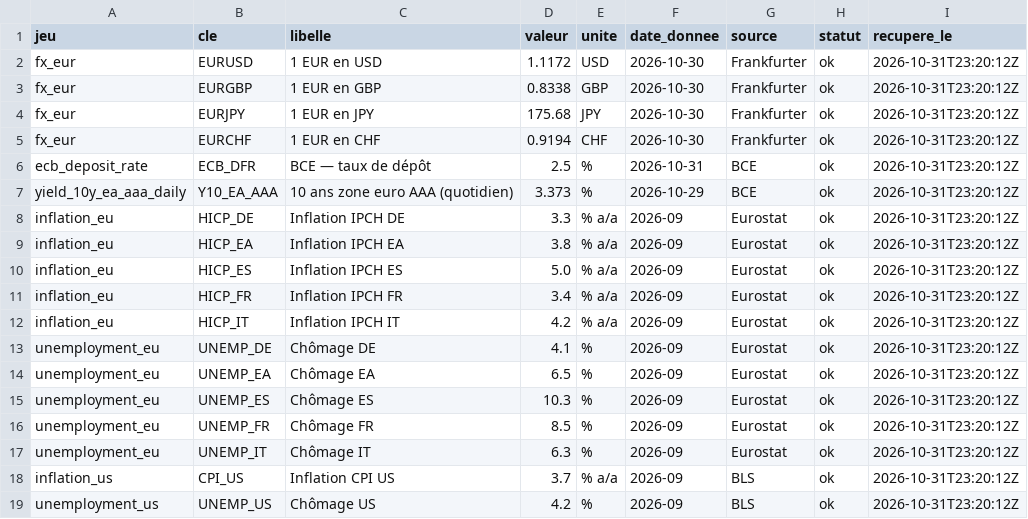
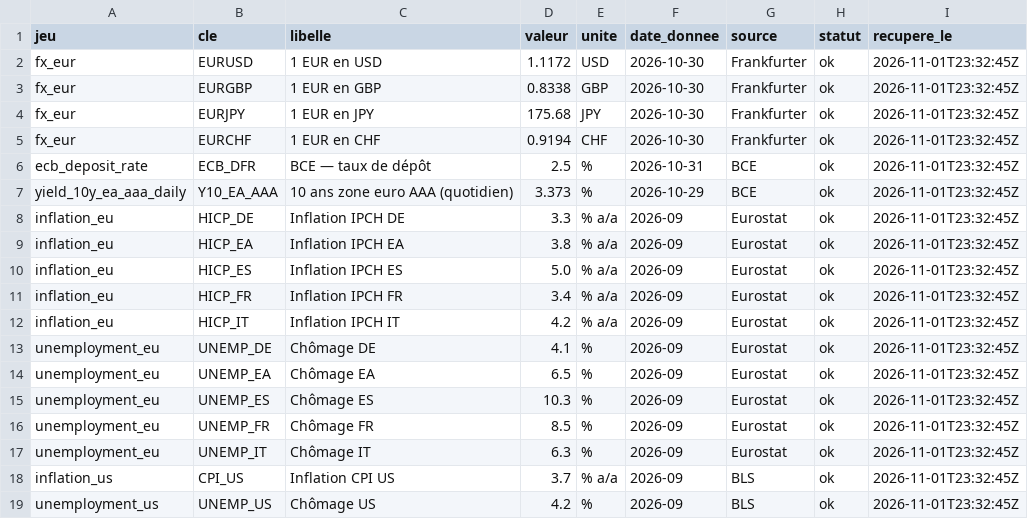
Before and after one commit to clementbada/portfolio-data, a CSV file: data/latest.csv, drawn as a sheet.

```diff
--- a/data/latest.csv
+++ b/data/latest.csv
@@ -1,19 +1,19 @@
 jeu,cle,libelle,valeur,unite,date_donnee,source,statut,recupere_le
-fx_eur,EURUSD,1 EUR en USD,1.1172,USD,2026-10-30,Frankfurter,ok,2026-10-31T23:20:12Z
-fx_eur,EURGBP,1 EUR en GBP,0.8338,GBP,2026-10-30,Frankfurter,ok,2026-10-31T23:20:12Z
-fx_eur,EURJPY,1 EUR en JPY,175.68,JPY,2026-10-30,Frankfurter,ok,2026-10-31T23:20:12Z
-fx_eur,EURCHF,1 EUR en CHF,0.9194,CHF,2026-10-30,Frankfurter,ok,2026-10-31T23:20:12Z
-ecb_deposit_rate,ECB_DFR,BCE — taux de dépôt,2.5,%,2026-10-31,BCE,ok,2026-10-31T23:20:12Z
-yield_10y_ea_aaa_daily,Y10_EA_AAA,10 ans zone euro AAA (quotidien),3.373,%,2026-10-29,BCE,ok,2026-10-31T23:20:12Z
-inflation_eu,HICP_DE,Inflation IPCH DE,3.3,% a/a,2026-09,Eurostat,ok,2026-10-31T23:20:12Z
-inflation_eu,HICP_EA,Inflation IPCH EA,3.8,% a/a,2026-09,Eurostat,ok,2026-10-31T23:20:12Z
-inflation_eu,HICP_ES,Inflation IPCH ES,5.0,% a/a,2026-09,Eurostat,ok,2026-10-31T23:20:12Z
-inflation_eu,HICP_FR,Inflation IPCH FR,3.4,% a/a,2026-09,Eurostat,ok,2026-10-31T23:20:12Z
-inflation_eu,HICP_IT,Inflation IPCH IT,4.2,% a/a,2026-09,Eurostat,ok,2026-10-31T23:20:12Z
-unemployment_eu,UNEMP_DE,Chômage DE,4.1,%,2026-09,Eurostat,ok,2026-10-31T23:20:12Z
-unemployment_eu,UNEMP_EA,Chômage EA,6.5,%,2026-09,Eurostat,ok,2026-10-31T23:20:12Z
-unemployment_eu,UNEMP_ES,Chômage ES,10.3,%,2026-09,Eurostat,ok,2026-10-31T23:20:12Z
-unemployment_eu,UNEMP_FR,Chômage FR,8.5,%,2026-09,Eurostat,ok,2026-10-31T23:20:12Z
-unemployment_eu,UNEMP_IT,Chômage IT,6.3,%,2026-09,Eurostat,ok,2026-10-31T23:20:12Z
-inflation_us,CPI_US,Inflation CPI US,3.7,% a/a,2026-09,BLS,ok,2026-10-31T23:20:12Z
-unemployment_us,UNEMP_US,Chômage US,4.2,%,2026-09,BLS,ok,2026-10-31T23:20:12Z
+fx_eur,EURUSD,1 EUR en USD,1.1172,USD,2026-10-30,Frankfurter,ok,2026-11-01T23:32:45Z
+fx_eur,EURGBP,1 EUR en GBP,0.8338,GBP,2026-10-30,Frankfurter,ok,2026-11-01T23:32:45Z
+fx_eur,EURJPY,1 EUR en JPY,175.68,JPY,2026-10-30,Frankfurter,ok,2026-11-01T23:32:45Z
+fx_eur,EURCHF,1 EUR en CHF,0.9194,CHF,2026-10-30,Frankfurter,ok,2026-11-01T23:32:45Z
+ecb_deposit_rate,ECB_DFR,BCE — taux de dépôt,2.5,%,2026-10-31,BCE,ok,2026-11-01T23:32:45Z
+yield_10y_ea_aaa_daily,Y10_EA_AAA,10 ans zone euro AAA (quotidien),3.373,%,2026-10-29,BCE,ok,2026-11-01T23:32:45Z
+inflation_eu,HICP_DE,Inflation IPCH DE,3.3,% a/a,2026-09,Eurostat,ok,2026-11-01T23:32:45Z
+inflation_eu,HICP_EA,Inflation IPCH EA,3.8,% a/a,2026-09,Eurostat,ok,2026-11-01T23:32:45Z
+inflation_eu,HICP_ES,Inflation IPCH ES,5.0,% a/a,2026-09,Eurostat,ok,2026-11-01T23:32:45Z
+inflation_eu,HICP_FR,Inflation IPCH FR,3.4,% a/a,2026-09,Eurostat,ok,2026-11-01T23:32:45Z
+inflation_eu,HICP_IT,Inflation IPCH IT,4.2,% a/a,2026-09,Eurostat,ok,2026-11-01T23:32:45Z
+unemployment_eu,UNEMP_DE,Chômage DE,4.1,%,2026-09,Eurostat,ok,2026-11-01T23:32:45Z
+unemployment_eu,UNEMP_EA,Chômage EA,6.5,%,2026-09,Eurostat,ok,2026-11-01T23:32:45Z
+unemployment_eu,UNEMP_ES,Chômage ES,10.3,%,2026-09,Eurostat,ok,2026-11-01T23:32:45Z
+unemployment_eu,UNEMP_FR,Chômage FR,8.5,%,2026-09,Eurostat,ok,2026-11-01T23:32:45Z
+unemployment_eu,UNEMP_IT,Chômage IT,6.3,%,2026-09,Eurostat,ok,2026-11-01T23:32:45Z
+inflation_us,CPI_US,Inflation CPI US,3.7,% a/a,2026-09,BLS,ok,2026-11-01T23:32:45Z
+unemployment_us,UNEMP_US,Chômage US,4.2,%,2026-09,BLS,ok,2026-11-01T23:32:45Z
```
Also changed, not shown: 2 other files.
